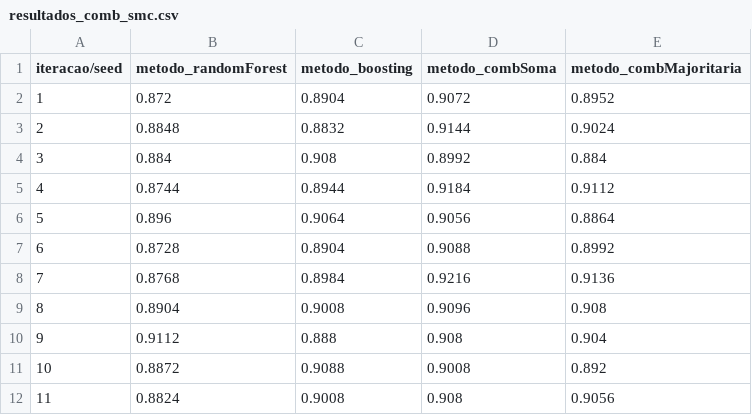
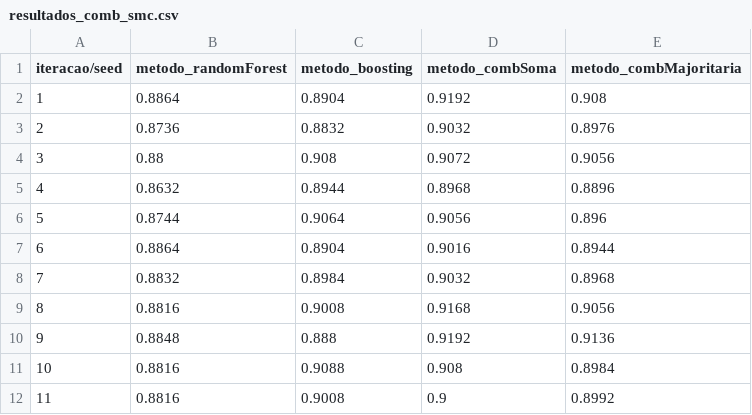
Before and after one commit to Estrelarios/Trab1, a CSV file: resultados/resultados_comb_smc.csv, drawn as a sheet; only a part is shown; the diff covers the shown part only.

```diff
--- a/resultados/resultados_comb_smc.csv
+++ b/resultados/resultados_comb_smc.csv
@@ -1,12 +1,12 @@
 iteracao/seed,metodo_randomForest,metodo_boosting,metodo_combSoma,metodo_combMajoritaria
-1,0.872,0.8904,0.9072,0.8952
-2,0.8848,0.8832,0.9144,0.9024
-3,0.884,0.908,0.8992,0.884
-4,0.8744,0.8944,0.9184,0.9112
-5,0.896,0.9064,0.9056,0.8864
-6,0.8728,0.8904,0.9088,0.8992
-7,0.8768,0.8984,0.9216,0.9136
-8,0.8904,0.9008,0.9096,0.908
-9,0.9112,0.888,0.908,0.904
-10,0.8872,0.9088,0.9008,0.892
-11,0.8824,0.9008,0.908,0.9056
+1,0.8864,0.8904,0.9192,0.908
+2,0.8736,0.8832,0.9032,0.8976
+3,0.88,0.908,0.9072,0.9056
+4,0.8632,0.8944,0.8968,0.8896
+5,0.8744,0.9064,0.9056,0.896
+6,0.8864,0.8904,0.9016,0.8944
+7,0.8832,0.8984,0.9032,0.8968
+8,0.8816,0.9008,0.9168,0.9056
+9,0.8848,0.888,0.9192,0.9136
+10,0.8816,0.9088,0.908,0.8984
+11,0.8816,0.9008,0.9,0.8992
```
Also changed, not shown: 27 edited cells elsewhere in this file, resultados/resultados_mono.csv, 3 other files.
